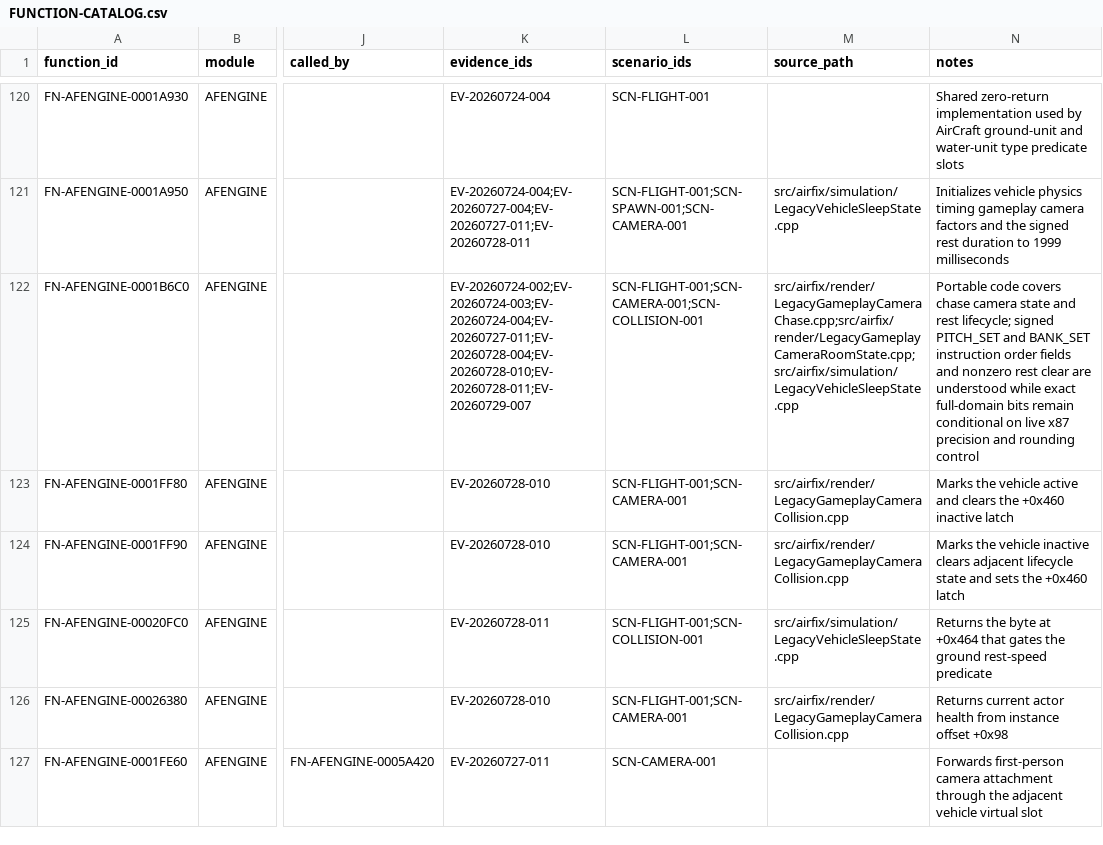
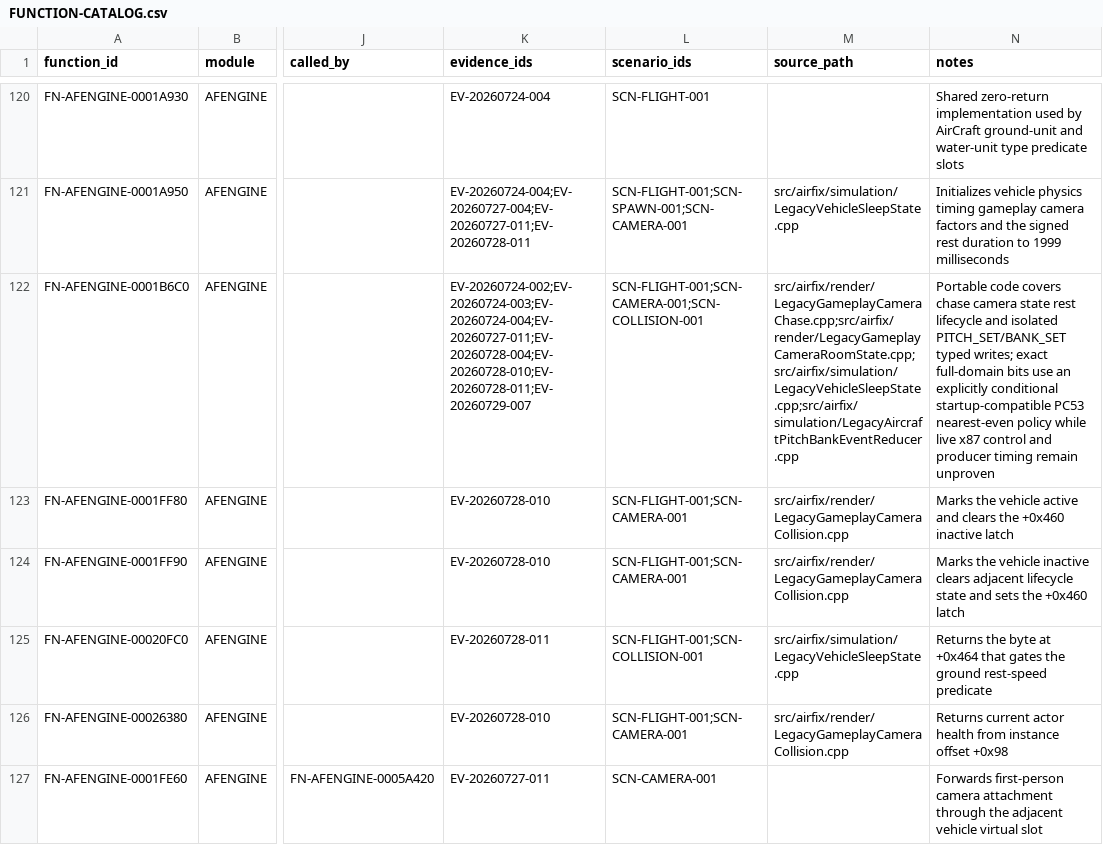
Before and after one commit to tryk016/airfix-dogfighter, a CSV file: docs/re/FUNCTION-CATALOG.csv, drawn as a sheet; only a part is shown, gaps mark what is left out; the diff names each change by its address in the sheet, - before the commit and + after, or states it on an @@ line.

Commit message:
simulation: decode native pitch and bank SET events

```diff
--- a/docs/re/FUNCTION-CATALOG.csv
+++ b/docs/re/FUNCTION-CATALOG.csv
-M122 (source_path): src/airfix/render/LegacyGameplayCameraChase.cpp;src/airfix/render/LegacyGameplayCameraRoomState.cpp;src/airfix/simulation/LegacyVehicleSleepState.cpp
+M122 (source_path): src/airfix/render/LegacyGameplayCameraChase.cpp;src/airfix/render/LegacyGameplayCameraRoomState.cpp;src/airfix/simulation/LegacyVehicleSleepState.cpp;src/airfix/simulation/LegacyAircraftPitchBankEventReducer.cpp
-N122 (notes): …camera state and rest lifecycle; signed PITCH_SET and BANK_SET instruction order fields and nonzero rest clear are understood while exact full-domain bits remain conditional on live x87 precision and rounding control
+N122 (notes): …camera state rest lifecycle and isolated PITCH_SET/BANK_SET typed writes; exact full-domain bits use an explicitly conditional startup-compatible PC53 nearest-even policy while live x87 control and producer timing remain unproven
```
Also changed, not shown: 10 other files.
